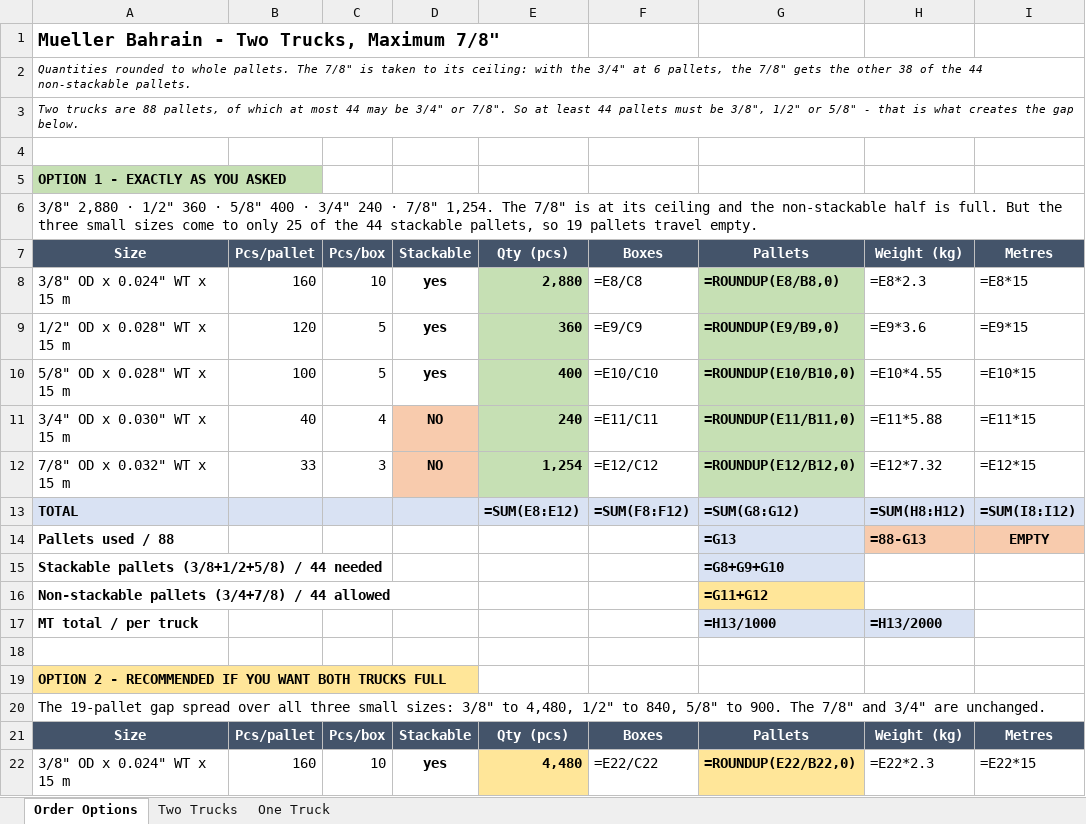
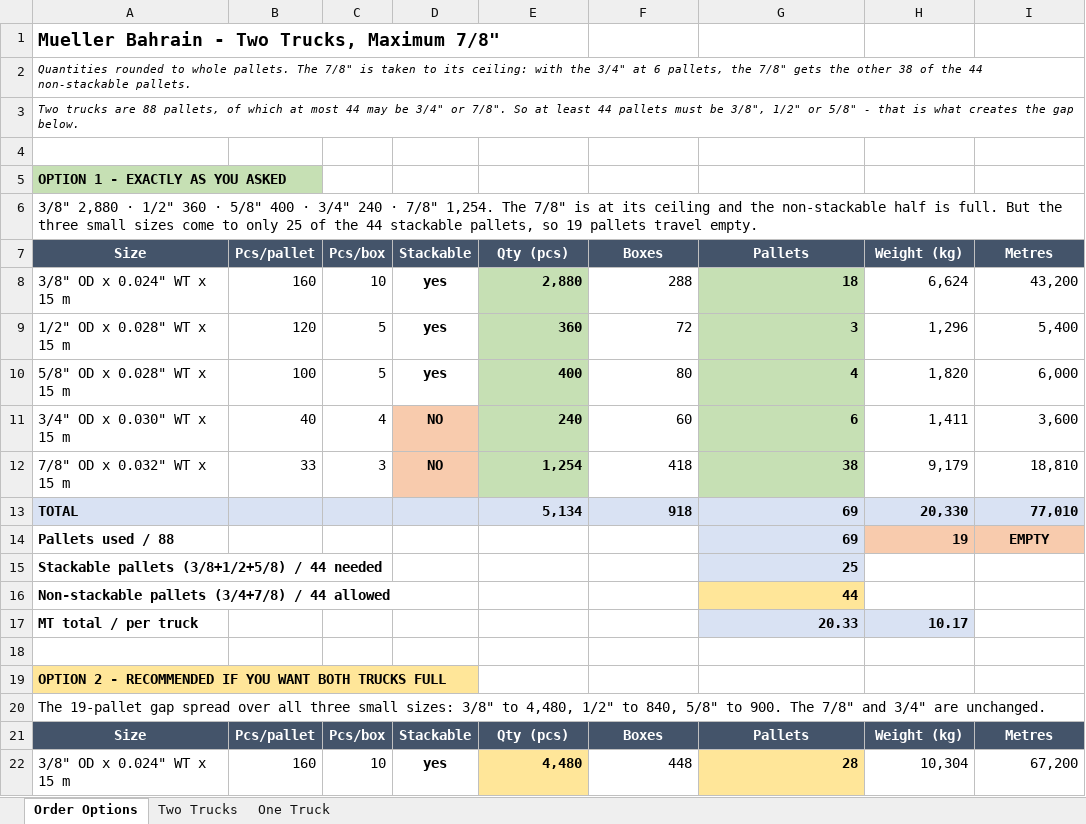
Before and after one commit to ahmednabil9090an-rgb/Ahmed, an Excel workbook: mueller_bahrain_truck_plan.xlsx, sheet Order Options, drawn as a sheet; only a part is shown; values as stored, in another font and other column widths than the file's, no borders; formulas without a stored value are shown as written; removed rows and columns are numbered as before the commit, all else as after; the diff covers the shown part only; the diff names each change by its address in the sheet, - before the commit and + after, or states it on an @@ line.

```diff
--- a/mueller_bahrain_truck_plan.xlsx (sheet Order Options)
+++ b/mueller_bahrain_truck_plan.xlsx (sheet Order Options)
-F8 (Boxes): =E8/C8
+F8 (Boxes): 288
-G8 (Pallets): =ROUNDUP(E8/B8,0)
+G8 (Pallets): 18
-H8 (Weight (kg)): =E8*2.3
+H8 (Weight (kg)): 6,624
-I8 (Metres): =E8*15
+I8 (Metres): 43,200
-F9 (Boxes): =E9/C9
+F9 (Boxes): 72
-G9 (Pallets): =ROUNDUP(E9/B9,0)
+G9 (Pallets): 3
-H9 (Weight (kg)): =E9*3.6
+H9 (Weight (kg)): 1,296
-I9 (Metres): =E9*15
+I9 (Metres): 5,400
-F10 (Boxes): =E10/C10
+F10 (Boxes): 80
-G10 (Pallets): =ROUNDUP(E10/B10,0)
+G10 (Pallets): 4
-H10 (Weight (kg)): =E10*4.55
+H10 (Weight (kg)): 1,820
-I10 (Metres): =E10*15
+I10 (Metres): 6,000
-F11 (Boxes): =E11/C11
+F11 (Boxes): 60
-G11 (Pallets): =ROUNDUP(E11/B11,0)
+G11 (Pallets): 6
-H11 (Weight (kg)): =E11*5.88
+H11 (Weight (kg)): 1,411
-I11 (Metres): =E11*15
+I11 (Metres): 3,600
-F12 (Boxes): =E12/C12
+F12 (Boxes): 418
-G12 (Pallets): =ROUNDUP(E12/B12,0)
+G12 (Pallets): 38
-H12 (Weight (kg)): =E12*7.32
+H12 (Weight (kg)): 9,179
-I12 (Metres): =E12*15
+I12 (Metres): 18,810
-row 13: TOTAL |  |  |  | =SUM(E8:E12) | =SUM(F8:F12) | =SUM(G8:G12) | =SUM(H8:H12) | =SUM(I8:I12)
+row 13: TOTAL |  |  |  | 5,134 | 918 | 69 | 20,330 | 77,010
-G14 (Pallets): =G13
+G14 (Pallets): 69
-H14 (Weight (kg)): =88-G13
+H14 (Weight (kg)): 19
-G15 (Pallets): =G8+G9+G10
+G15 (Pallets): 25
-G16 (Pallets): =G11+G12
+G16 (Pallets): 44
-G17 (Pallets): =H13/1000
+G17 (Pallets): 20.33
-H17 (Weight (kg)): =H13/2000
+H17 (Weight (kg)): 10.17
-F22 (Boxes): =E22/C22
+F22 (Boxes): 448
-G22 (Pallets): =ROUNDUP(E22/B22,0)
+G22 (Pallets): 28
-H22 (Weight (kg)): =E22*2.3
+H22 (Weight (kg)): 10,304
-I22 (Metres): =E22*15
+I22 (Metres): 67,200
```
Also changed, not shown: 3 added rows, 3 removed rows and 74 edited cells elsewhere in this sheet, sheet One Truck, sheet Two Trucks.
